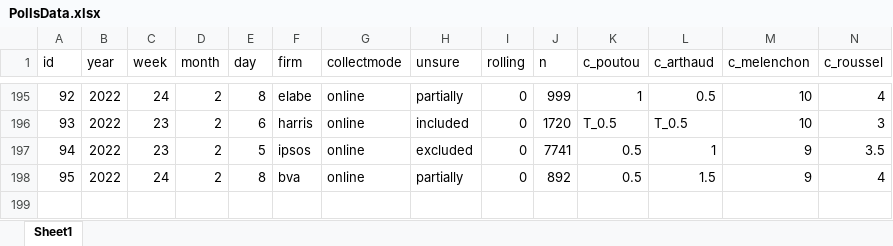
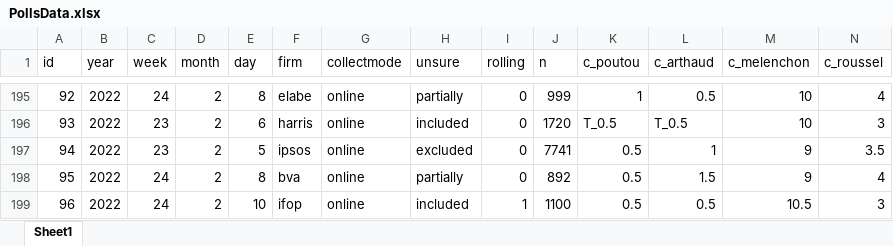
Before and after one commit to flavienganter/polls-2022-election, an Excel workbook: PollsData.xlsx, sheet Sheet1, drawn as a sheet; only a part is shown, gaps mark what is left out; values as stored, in another font and other column widths than the file's, no borders; rows hold the shown columns only; the diff names each change by its address in the sheet, - before the commit and + after, or states it on an @@ line.

Commit message:
update w/ ifop rolling (2/11)

```diff
--- a/PollsData.xlsx (sheet Sheet1)
+++ b/PollsData.xlsx (sheet Sheet1)
+row 199: 96 | 2022 | 24 | 2 | 10 | ifop | online | included | 1 | 1100 | 0.5 | 0.5 | 10.5 | 3
```
Also changed, not shown: 5 other files.
